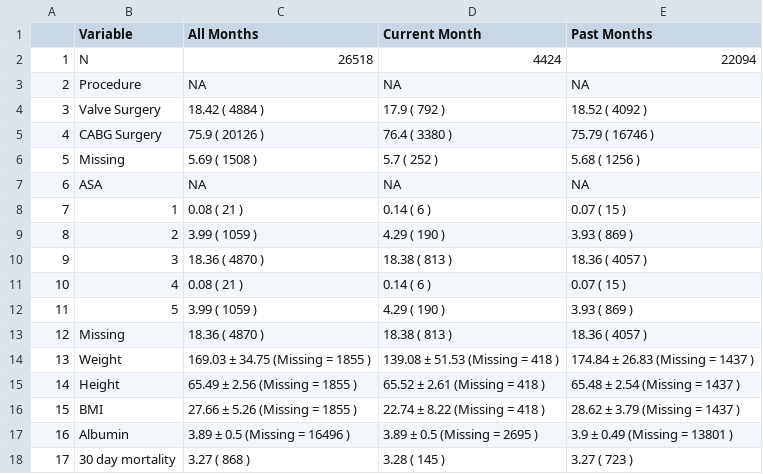
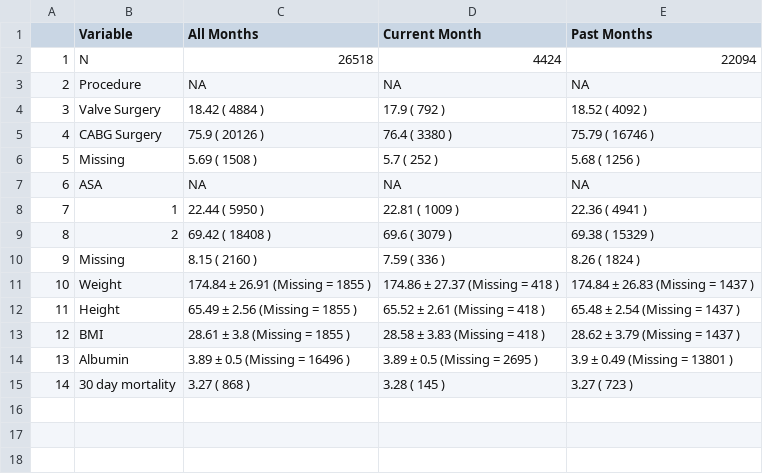
Before and after one commit to elcotton/bios6623-elcotton, a CSV file: Project2/Reports/tableOne.csv, drawn as a sheet; removed rows and columns are numbered as before the commit, all else as after; the diff names each change by its address in the sheet, - before the commit and + after, or states it on an @@ line.

```diff
--- a/Project2/Reports/tableOne.csv
+++ b/Project2/Reports/tableOne.csv
-C8 (All Months): 0.08 ( 21 )
+C8 (All Months): 22.44 ( 5950 )
-D8 (Current Month): 0.14 ( 6 )
+D8 (Current Month): 22.81 ( 1009 )
-E8 (Past Months): 0.07 ( 15 )
+E8 (Past Months): 22.36 ( 4941 )
-C9 (All Months): 3.99 ( 1059 )
+C9 (All Months): 69.42 ( 18408 )
-D9 (Current Month): 4.29 ( 190 )
+D9 (Current Month): 69.6 ( 3079 )
-E9 (Past Months): 3.93 ( 869 )
+E9 (Past Months): 69.38 ( 15329 )
-row 10: 9 | 3 | 18.36 ( 4870 ) | 18.38 ( 813 ) | 18.36 ( 4057 )
-row 11: 10 | 4 | 0.08 ( 21 ) | 0.14 ( 6 ) | 0.07 ( 15 )
-row 12: 11 | 5 | 3.99 ( 1059 ) | 4.29 ( 190 ) | 3.93 ( 869 )
@@ column A renumbered from row 10 down @@
-C10 (All Months): 18.36 ( 4870 )
+C10 (All Months): 8.15 ( 2160 )
-D10 (Current Month): 18.38 ( 813 )
+D10 (Current Month): 7.59 ( 336 )
-E10 (Past Months): 18.36 ( 4057 )
+E10 (Past Months): 8.26 ( 1824 )
-C11 (All Months): 169.03 ± 34.75 (Missing = 1855 )
+C11 (All Months): 174.84 ± 26.91 (Missing = 1855 )
-D11 (Current Month): 139.08 ± 51.53 (Missing = 418 )
+D11 (Current Month): 174.86 ± 27.37 (Missing = 418 )
-C13 (All Months): 27.66 ± 5.26 (Missing = 1855 )
+C13 (All Months): 28.61 ± 3.8 (Missing = 1855 )
-D13 (Current Month): 22.74 ± 8.22 (Missing = 418 )
+D13 (Current Month): 28.58 ± 3.83 (Missing = 418 )
```
Also changed, not shown: Project2/Reports/tableTwo.csv, 6 other files.
